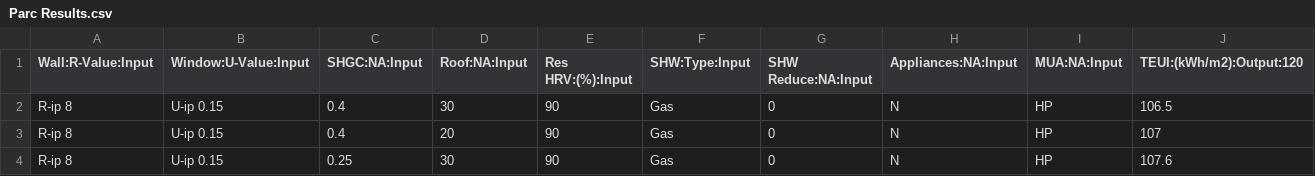
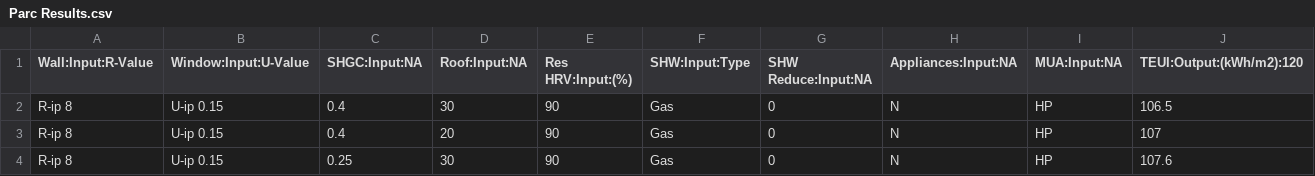
Before and after one commit to Fersch-hn/Fersch-hn.github.io, a CSV file: csv/Parc Results.csv, drawn as a sheet; only a part is shown; the diff covers the shown part only; the diff names each change by its address in the sheet, - before the commit and + after, or states it on an @@ line.

Commit message:
Reordered Labels

```diff
--- a/csv/Parc Results.csv
+++ b/csv/Parc Results.csv
-A1: Wall:R-Value:Input
+A1: Wall:Input:R-Value
-B1: Window:U-Value:Input
+B1: Window:Input:U-Value
-C1: SHGC:NA:Input
+C1: SHGC:Input:NA
-D1: Roof:NA:Input
+D1: Roof:Input:NA
-E1: Res HRV:(%):Input
+E1: Res HRV:Input:(%)
-F1: SHW:Type:Input
+F1: SHW:Input:Type
-G1: SHW Reduce:NA:Input
+G1: SHW Reduce:Input:NA
-H1: Appliances:NA:Input
+H1: Appliances:Input:NA
-I1: MUA:NA:Input
+I1: MUA:Input:NA
-J1: TEUI:(kWh/m2):Output:120
+J1: TEUI:Output:(kWh/m2):120
```
Also changed, not shown: 5 edited cells elsewhere in this file.
